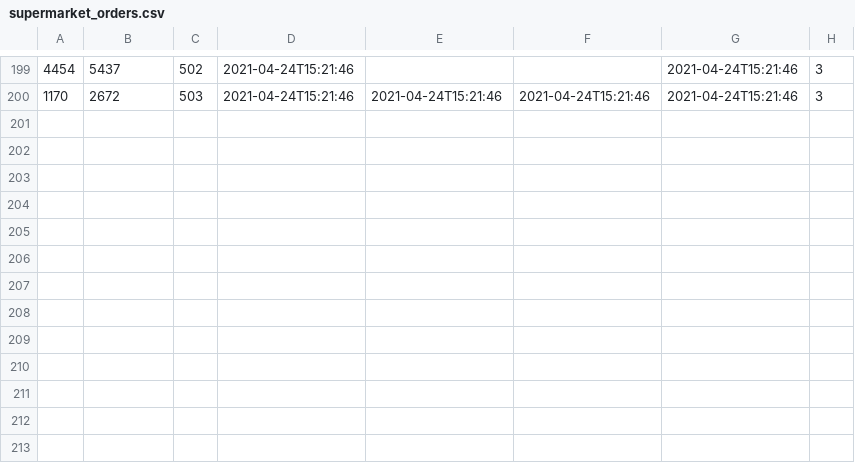
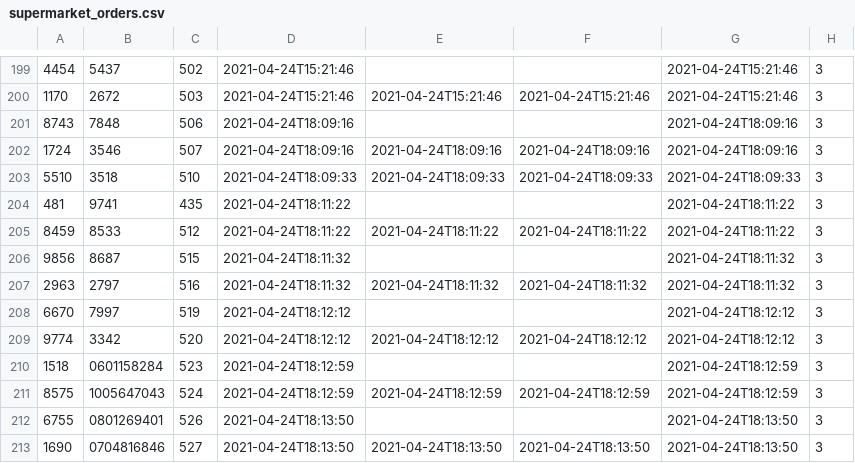
Before and after one commit to umuttkartal/SEPP, a CSV file: sepp/supermarket_orders.csv, drawn as a sheet; only a part is shown, gaps mark what is left out; the diff names each change by its address in the sheet, - before the commit and + after, or states it on an @@ line.

```diff
--- a/sepp/supermarket_orders.csv
+++ b/sepp/supermarket_orders.csv
+row 201: 8743 | 7848 | 506 | 2021-04-24T18:09:16 |  |  | 2021-04-24T18:09:16 | 3
+row 202: 1724 | 3546 | 507 | 2021-04-24T18:09:16 | 2021-04-24T18:09:16 | 2021-04-24T18:09:16 | 2021-04-24T18:09:16 | 3
+row 203: 5510 | 3518 | 510 | 2021-04-24T18:09:33 | 2021-04-24T18:09:33 | 2021-04-24T18:09:33 | 2021-04-24T18:09:33 | 3
+row 204: 481 | 9741 | 435 | 2021-04-24T18:11:22 |  |  | 2021-04-24T18:11:22 | 3
+row 205: 8459 | 8533 | 512 | 2021-04-24T18:11:22 | 2021-04-24T18:11:22 | 2021-04-24T18:11:22 | 2021-04-24T18:11:22 | 3
+row 206: 9856 | 8687 | 515 | 2021-04-24T18:11:32 |  |  | 2021-04-24T18:11:32 | 3
+row 207: 2963 | 2797 | 516 | 2021-04-24T18:11:32 | 2021-04-24T18:11:32 | 2021-04-24T18:11:32 | 2021-04-24T18:11:32 | 3
+row 208: 6670 | 7997 | 519 | 2021-04-24T18:12:12 |  |  | 2021-04-24T18:12:12 | 3
+row 209: 9774 | 3342 | 520 | 2021-04-24T18:12:12 | 2021-04-24T18:12:12 | 2021-04-24T18:12:12 | 2021-04-24T18:12:12 | 3
+row 210: 1518 | 0601158284 | 523 | 2021-04-24T18:12:59 |  |  | 2021-04-24T18:12:59 | 3
+row 211: 8575 | 1005647043 | 524 | 2021-04-24T18:12:59 | 2021-04-24T18:12:59 | 2021-04-24T18:12:59 | 2021-04-24T18:12:59 | 3
+row 212: 6755 | 0801269401 | 526 | 2021-04-24T18:13:50 |  |  | 2021-04-24T18:13:50 | 3
+row 213: 1690 | 0704816846 | 527 | 2021-04-24T18:13:50 | 2021-04-24T18:13:50 | 2021-04-24T18:13:50 | 2021-04-24T18:13:50 | 3
```
Also changed, not shown: sepp/orders.csv, 6 other files.
